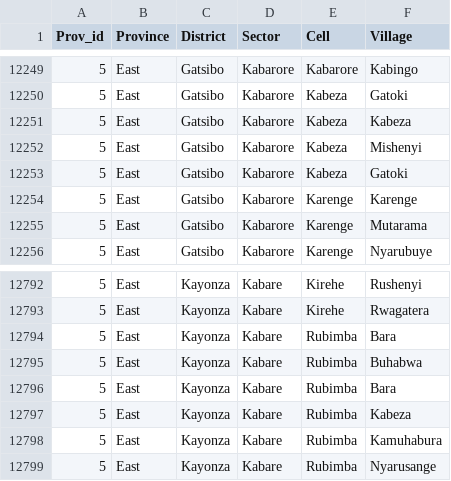
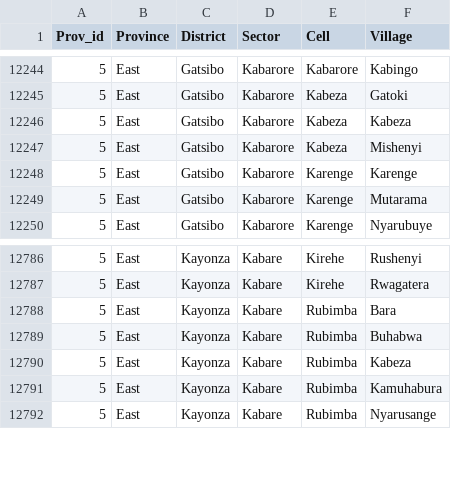
Before and after one commit to harerakalex/learning-python, a CSV file: PY3/rwanda/rwanda_dataset.csv, drawn as a sheet; only a part is shown, gaps mark what is left out; the diff covers the shown part only.

```diff
--- a/PY3/rwanda/rwanda_dataset.csv
+++ b/PY3/rwanda/rwanda_dataset.csv
@@ -12252,3 +12247,2 @@ Prov_id,Province,District,Sector,Cell,Village
 5,East,Gatsibo,Kabarore,Kabeza,Mishenyi
-5,East,Gatsibo,Kabarore,Kabeza,Gatoki
 5,East,Gatsibo,Kabarore,Karenge,Karenge
@@ -12795,3 +12789,2 @@ Prov_id,Province,District,Sector,Cell,Village
 5,East,Kayonza,Kabare,Rubimba,Buhabwa
-5,East,Kayonza,Kabare,Rubimba,Bara
 5,East,Kayonza,Kabare,Rubimba,Kabeza
```
Also changed, not shown: 5 removed rows elsewhere in this file, 1 other file.
